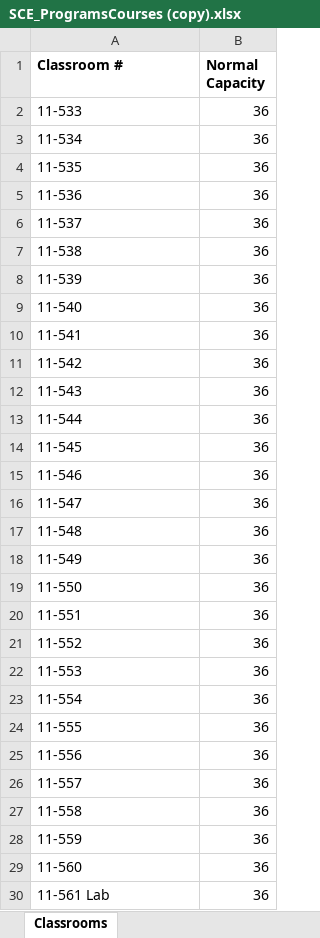
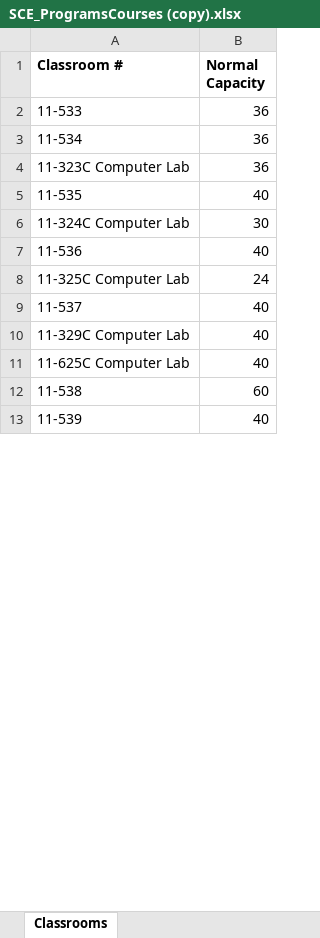
Before and after one commit to Alexhamilton1221/2023-01_Team6, an Excel workbook: SCE_ProgramsCourses (copy).xlsx, sheet Classrooms, drawn as a sheet; only a part is shown; values as stored, in another font and other column widths than the file's, no borders; removed rows and columns are numbered as before the commit, all else as after; the diff covers the shown part only; the diff names each change by its address in the sheet, - before the commit and + after, or states it on an @@ line.

```diff
--- a/SCE_ProgramsCourses (copy).xlsx (sheet Classrooms)
+++ b/SCE_ProgramsCourses (copy).xlsx (sheet Classrooms)
+row 4: 11-323C Computer Lab | 36
-B5 (Normal Capacity): 36
+B5 (Normal Capacity): 40
+row 6: 11-324C Computer Lab | 30
-B7 (Normal Capacity): 36
+B7 (Normal Capacity): 40
+row 8: 11-325C Computer Lab | 24
-B9 (Normal Capacity): 36
+B9 (Normal Capacity): 40
+row 10: 11-329C Computer Lab | 40
+row 11: 11-625C Computer Lab | 40
-B12 (Normal Capacity): 36
+B12 (Normal Capacity): 60
-B13 (Normal Capacity): 36
+B13 (Normal Capacity): 40
-row 9: 11-540 | 36
-row 10: 11-541 | 36
-row 11: 11-542 | 36
-row 12: 11-543 | 36
-row 13: 11-544 | 36
-row 14: 11-545 | 36
-row 15: 11-546 | 36
-row 16: 11-547 | 36
-row 17: 11-548 | 36
-row 18: 11-549 | 36
-row 19: 11-550 | 36
-row 20: 11-551 | 36
-row 21: 11-552 | 36
-row 22: 11-553 | 36
-row 23: 11-554 | 36
-row 24: 11-555 | 36
-row 25: 11-556 | 36
-row 26: 11-557 | 36
-row 27: 11-558 | 36
-row 28: 11-559 | 36
-row 29: 11-560 | 36
-row 30: 11-561 Lab | 36
```
Also changed, not shown: 2 added rows and 4 removed rows elsewhere in this sheet, 9 other files.
